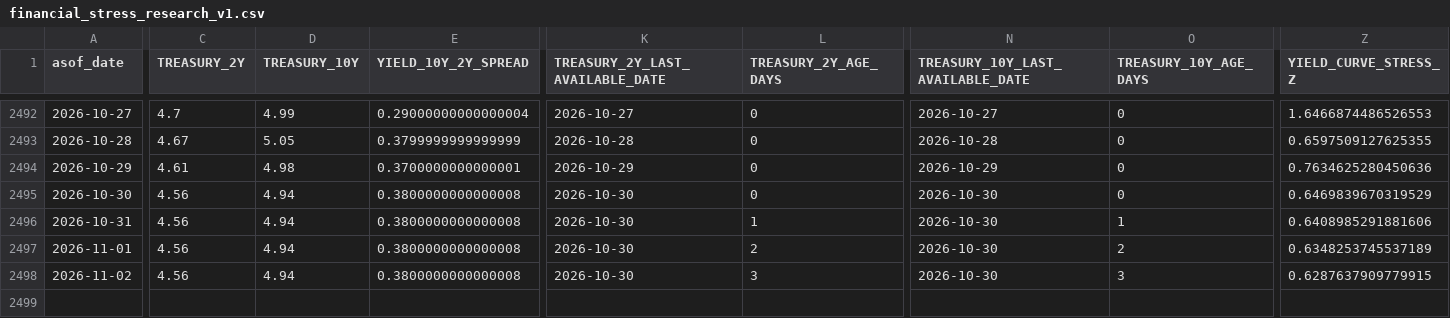
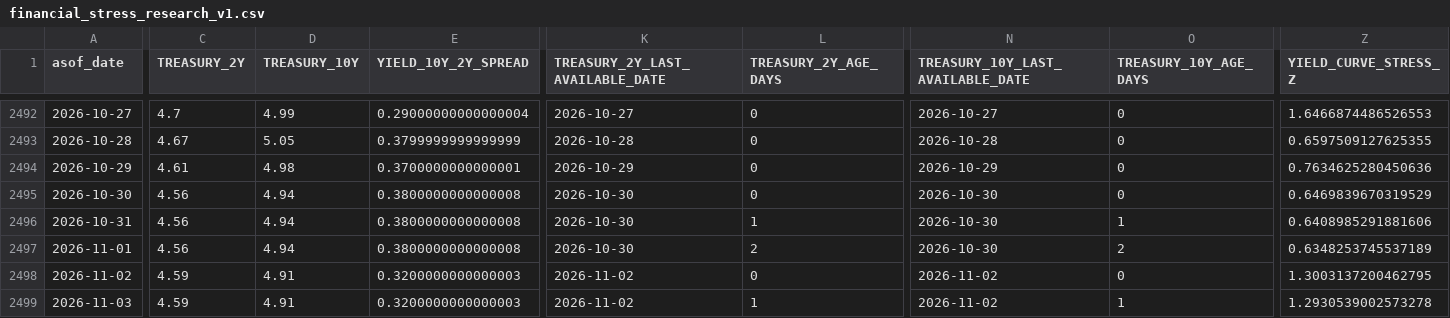
Before and after one commit to mohamednossaoui-max/US500-Macro-Intelligence, a CSV file: public_data/financial_stress_research_v1.csv, drawn as a sheet; only a part is shown, gaps mark what is left out; rows hold the shown columns only; the diff covers the shown part only; the diff names each change by its address in the sheet, - before the commit and + after, or states it on an @@ line.

```diff
--- a/public_data/financial_stress_research_v1.csv
+++ b/public_data/financial_stress_research_v1.csv
-C2498 (TREASURY_2Y): 4.56
+C2498 (TREASURY_2Y): 4.59
-D2498 (TREASURY_10Y): 4.94
+D2498 (TREASURY_10Y): 4.91
-E2498 (YIELD_10Y_2Y_SPREAD): 0.3800000000000008
+E2498 (YIELD_10Y_2Y_SPREAD): 0.3200000000000003
-K2498 (TREASURY_2Y_LAST_AVAILABLE_DATE): 2026-10-30
+K2498 (TREASURY_2Y_LAST_AVAILABLE_DATE): 2026-11-02
-L2498 (TREASURY_2Y_AGE_DAYS): 3
+L2498 (TREASURY_2Y_AGE_DAYS): 0
-N2498 (TREASURY_10Y_LAST_AVAILABLE_DATE): 2026-10-30
+N2498 (TREASURY_10Y_LAST_AVAILABLE_DATE): 2026-11-02
-O2498 (TREASURY_10Y_AGE_DAYS): 3
+O2498 (TREASURY_10Y_AGE_DAYS): 0
-Z2498 (YIELD_CURVE_STRESS_Z): 0.6287637909779915
+Z2498 (YIELD_CURVE_STRESS_Z): 1.3003137200462795
+row 2499: 2026-11-03 | 4.59 | 4.91 | 0.3200000000000003 | 2026-11-02 | 1 | 2026-11-02 | 1 | 1.2930539002573278
```
Also changed, not shown: 2 edited cells elsewhere in this file, public_data/earnings_market_reaction_summary_v3.csv, public_data/earnings_market_reaction_v3.csv, 55 other files.
